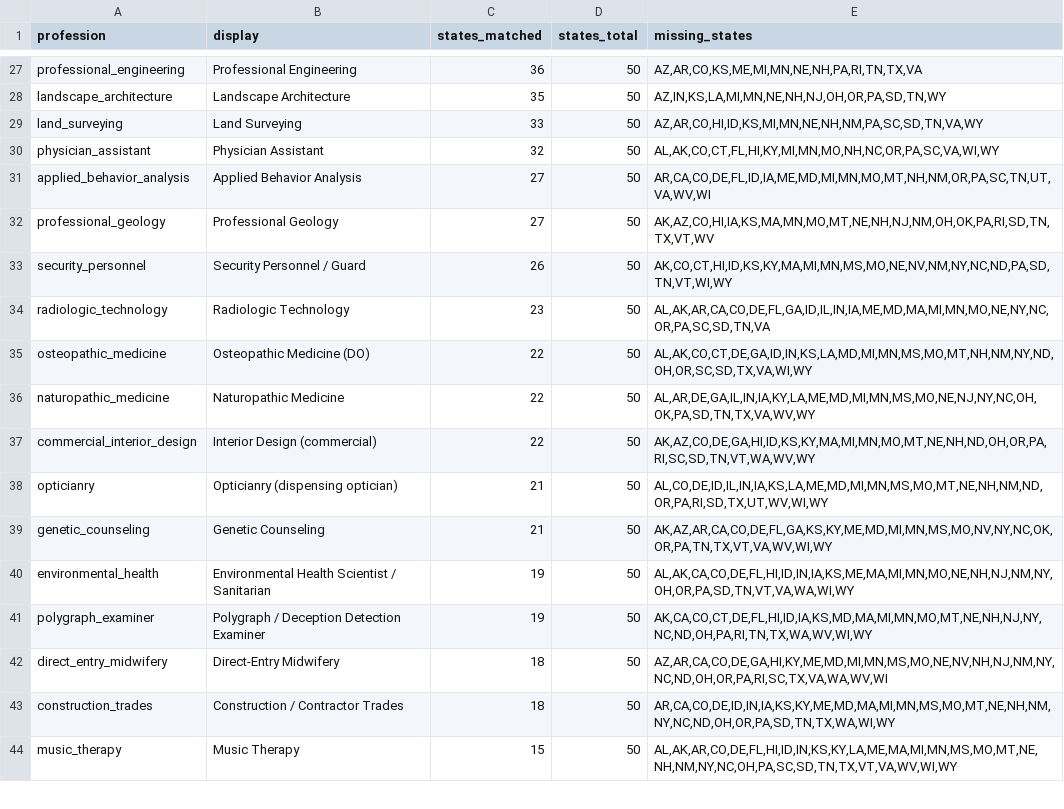
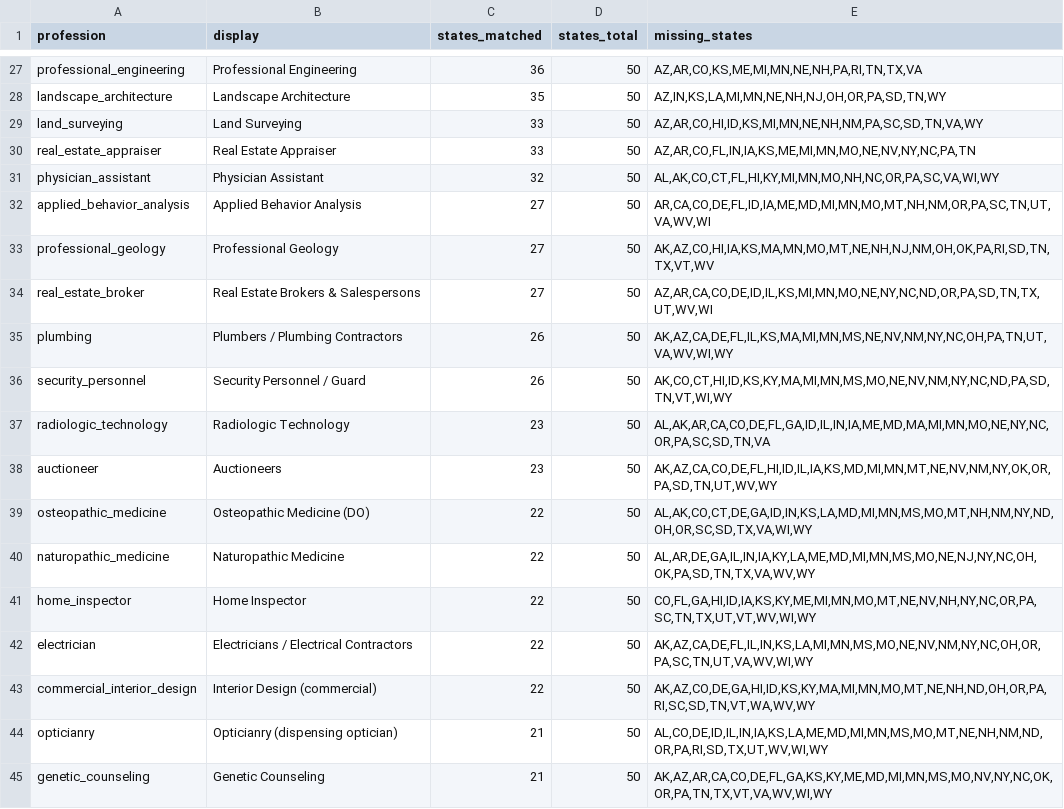
Before and after one commit to recodingamerica/licensure-comparison-tool, a CSV file: pipeline/results/profession_index/_coverage.csv, drawn as a sheet; only a part is shown, gaps mark what is left out; the shorter side is filled out with more unchanged rows; the diff covers the shown part only; the diff names each change by its address in the sheet, - before the commit and + after, or states it on an @@ line.

```diff
--- a/pipeline/results/profession_index/_coverage.csv
+++ b/pipeline/results/profession_index/_coverage.csv
+row 30: real_estate_appraiser | Real Estate Appraiser | 33 | 50 | AZ,AR,CO,FL,IN,IA,KS,ME,MI,MN,MO,NE,NV,NY,NC,PA,TN
+row 34: real_estate_broker | Real Estate Brokers & Salespersons | 27 | 50 | AZ,AR,CA,CO,DE,ID,IL,KS,MI,MN,MO,NE,NY,NC,ND,OR,PA,SD,TN,TX,UT,WV,WI
+row 35: plumbing | Plumbers / Plumbing Contractors | 26 | 50 | AK,AZ,CA,DE,FL,IL,KS,MA,MI,MN,MS,NE,NV,NM,NY,NC,OH,PA,TN,UT,VA,WV,WI,WY
+row 38: auctioneer | Auctioneers | 23 | 50 | AK,AZ,CA,CO,DE,FL,HI,ID,IL,IA,KS,MD,MI,MN,MT,NE,NV,NM,NY,OK,OR,PA,SD,TN,UT,WV,WY
+row 41: home_inspector | Home Inspector | 22 | 50 | CO,FL,GA,HI,ID,IA,KS,KY,ME,MI,MN,MO,MT,NE,NV,NH,NY,NC,OR,PA,SC,TN,TX,UT,VT,WV,WI,WY
+row 42: electrician | Electricians / Electrical Contractors | 22 | 50 | AK,AZ,CA,DE,FL,IL,IN,KS,LA,MI,MN,MS,MO,NE,NV,NM,NY,NC,OH,OR,PA,SC,TN,UT,VA,WV,WI,WY
```
Also changed, not shown: 9 added rows elsewhere in this file, 21 other files.
